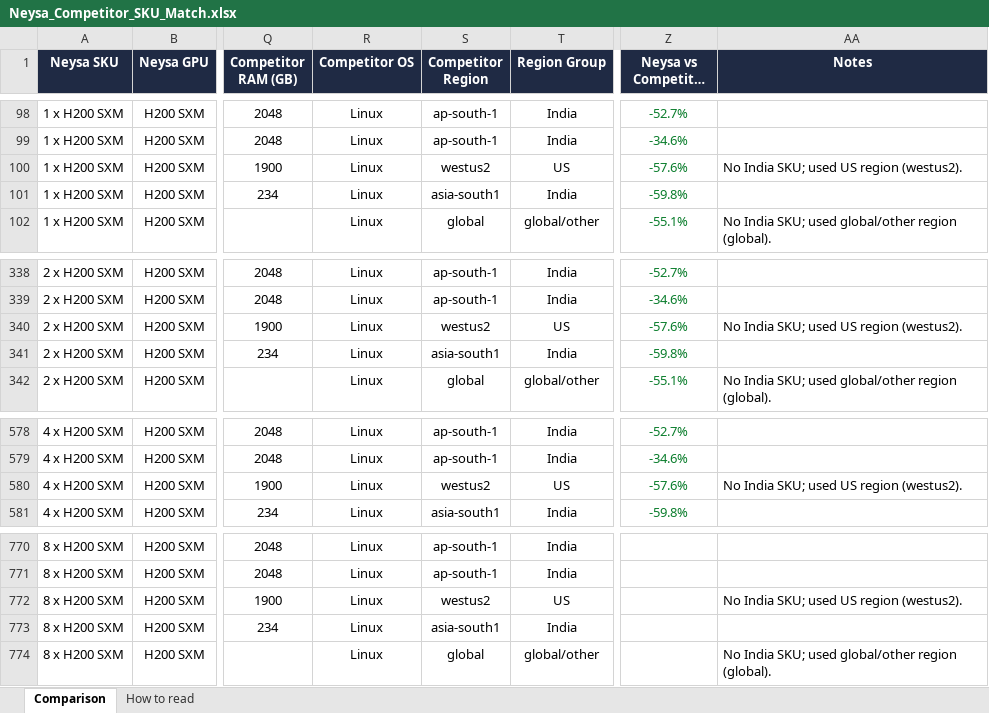
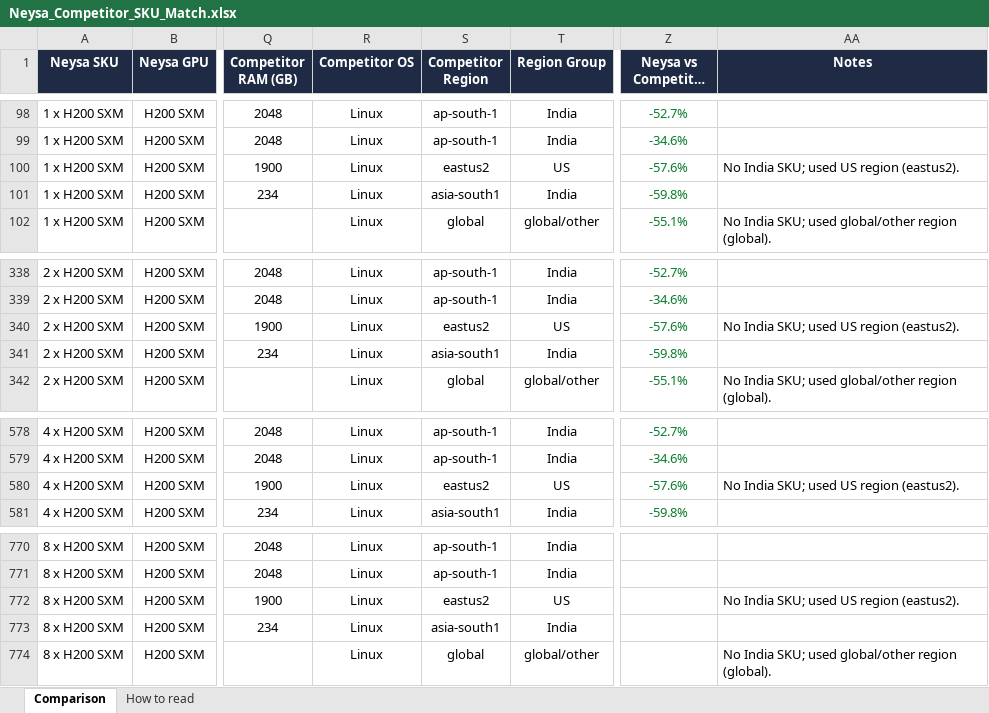
Before and after one commit to sooddvs/gpu-pricing, an Excel workbook: Neysa_Competitor_SKU_Match.xlsx, sheet Comparison, drawn as a sheet; only a part is shown, gaps mark what is left out; long unchanged cells end in …; values as stored, in another font and other column widths than the file's, no borders; the diff names each change by its address in the sheet, - before the commit and + after, or states it on an @@ line.

```diff
--- a/Neysa_Competitor_SKU_Match.xlsx (sheet Comparison)
+++ b/Neysa_Competitor_SKU_Match.xlsx (sheet Comparison)
-S100 (Competitor Region): westus2
+S100 (Competitor Region): eastus2
-AA100 (Notes): No India SKU; used US region (westus2).
+AA100 (Notes): No India SKU; used US region (eastus2).
-S340 (Competitor Region): westus2
+S340 (Competitor Region): eastus2
-AA340 (Notes): No India SKU; used US region (westus2).
+AA340 (Notes): No India SKU; used US region (eastus2).
-S580 (Competitor Region): westus2
+S580 (Competitor Region): eastus2
-AA580 (Notes): No India SKU; used US region (westus2).
+AA580 (Notes): No India SKU; used US region (eastus2).
-S772 (Competitor Region): westus2
+S772 (Competitor Region): eastus2
-AA772 (Notes): No India SKU; used US region (westus2).
+AA772 (Notes): No India SKU; used US region (eastus2).
```
Also changed, not shown: 7 other files.
